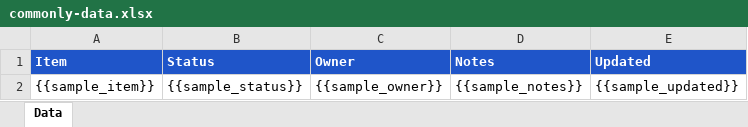
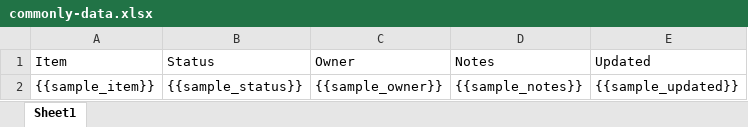
Before and after one commit to Team-Commonly/commonly, an Excel workbook: backend/commonly-bundled-skills/officecli/templates/commonly-data.xlsx, sheet Sheet1, drawn as a sheet; values as stored, in another font and other column widths than the file's, no borders; the diff names each change by its address in the sheet, - before the commit and + after, or states it on an @@ line.

```diff
--- a/backend/commonly-bundled-skills/officecli/templates/commonly-data.xlsx (sheet Sheet1)
+++ b/backend/commonly-bundled-skills/officecli/templates/commonly-data.xlsx (sheet Sheet1)
-sheet tab: Data
+sheet tab: Sheet1
@@ A1:E1 fill: #1F55C9 → none, bold: on → off, text colour: #FFFFFF → black @@
```
Also changed, not shown: 1 other file.
